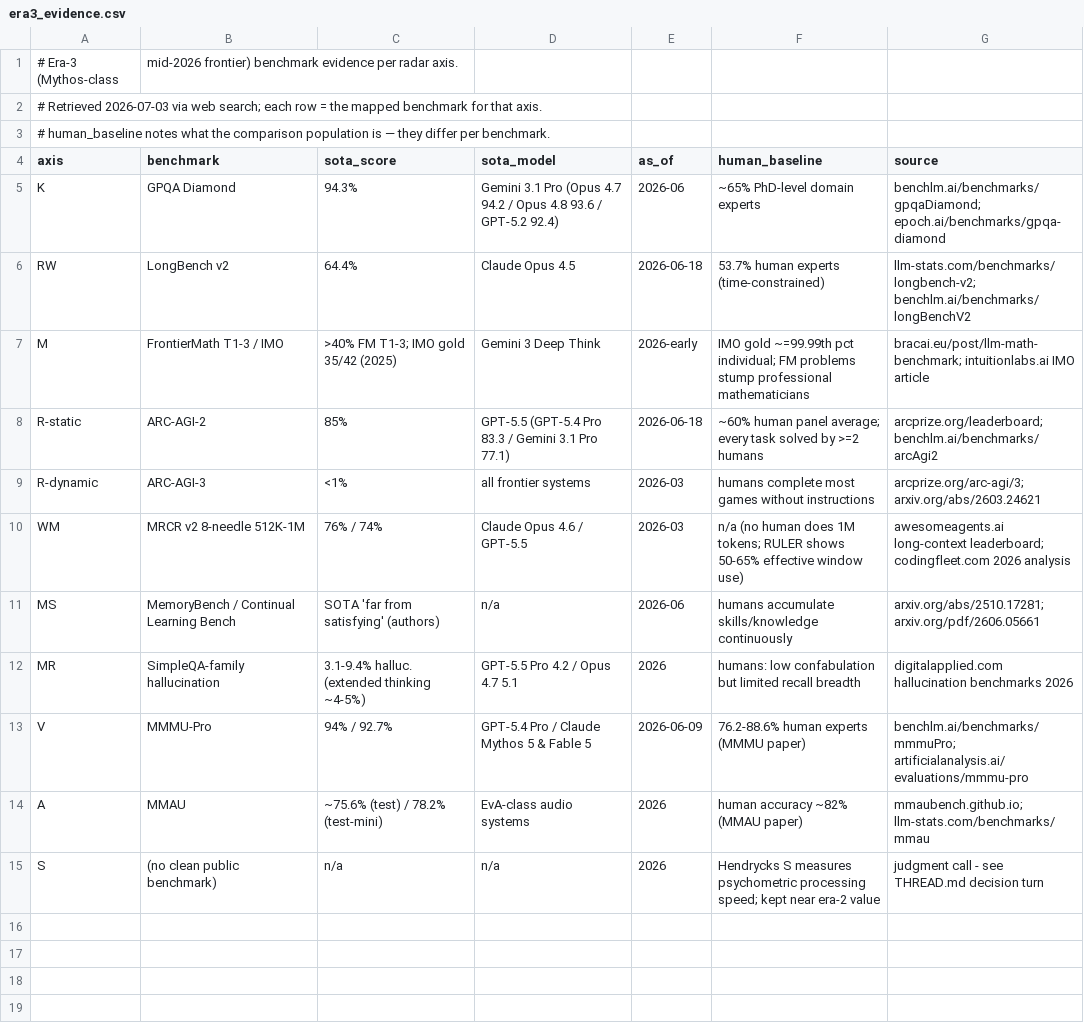
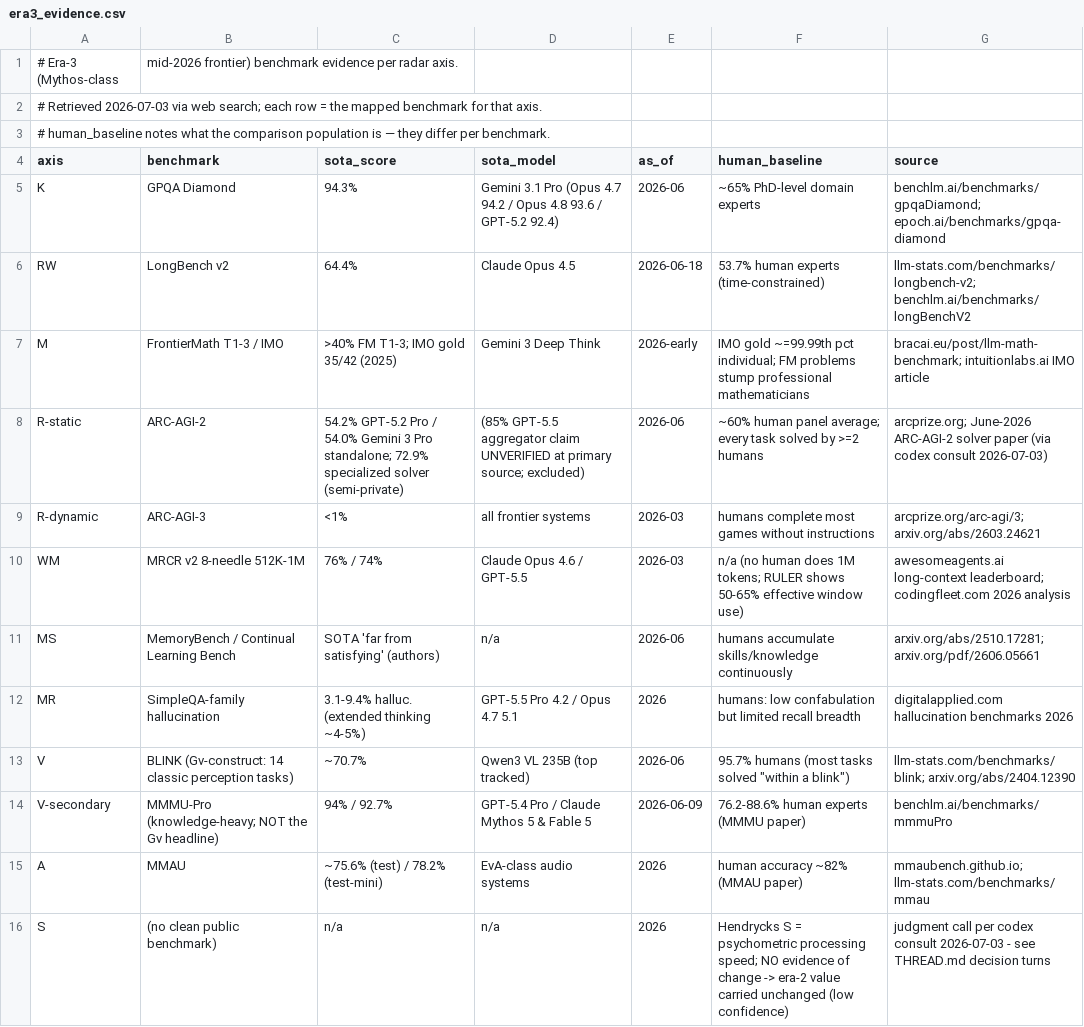
Before and after one commit to frequentistcotillion/agi-radar, a CSV file: data/era3_evidence.csv, drawn as a sheet.

```diff
--- a/data/era3_evidence.csv
+++ b/data/era3_evidence.csv
@@ -7,3 +7,3 @@ RW,LongBench v2,64.4%,Claude Opus 4.5,2026-06-18,53.7% human experts (time-const
 M,FrontierMath T1-3 / IMO,">40% FM T1-3; IMO gold 35/42 (2025)",Gemini 3 Deep Think,2026-early,IMO gold ~=99.99th pct individual; FM problems stump professional mathematicians,bracai.eu/post/llm-math-benchmark; intuitionlabs.ai IMO article
-R-static,ARC-AGI-2,85%,GPT-5.5 (GPT-5.4 Pro 83.3 / Gemini 3.1 Pro 77.1),2026-06-18,~60% human panel average; every task solved by >=2 humans,arcprize.org/leaderboard; benchlm.ai/benchmarks/arcAgi2
+R-static,ARC-AGI-2,"54.2% GPT-5.2 Pro / 54.0% Gemini 3 Pro standalone; 72.9% specialized solver (semi-private)","(85% GPT-5.5 aggregator claim UNVERIFIED at primary source; excluded)",2026-06,~60% human panel average; every task solved by >=2 humans,arcprize.org; June-2026 ARC-AGI-2 solver paper (via codex consult 2026-07-03)
 R-dynamic,ARC-AGI-3,<1%,all frontier systems,2026-03,humans complete most games without instructions,arcprize.org/arc-agi/3; arxiv.org/abs/2603.24621
@@ -12,4 +12,5 @@ MS,MemoryBench / Continual Learning Bench,"SOTA 'far from satisfying' (authors)"
 MR,SimpleQA-family hallucination,3.1-9.4% halluc. (extended thinking ~4-5%),GPT-5.5 Pro 4.2 / Opus 4.7 5.1,2026,humans: low confabulation but limited recall breadth,digitalapplied.com hallucination benchmarks 2026
-V,MMMU-Pro,94% / 92.7%,GPT-5.4 Pro / Claude Mythos 5 & Fable 5,2026-06-09,76.2-88.6% human experts (MMMU paper),benchlm.ai/benchmarks/mmmuPro; artificialanalysis.ai/evaluations/mmmu-pro
+V,BLINK (Gv-construct: 14 classic perception tasks),~70.7%,Qwen3 VL 235B (top tracked),2026-06,95.7% humans (most tasks solved "within a blink"),llm-stats.com/benchmarks/blink; arxiv.org/abs/2404.12390
+V-secondary,MMMU-Pro (knowledge-heavy; NOT the Gv headline),94% / 92.7%,GPT-5.4 Pro / Claude Mythos 5 & Fable 5,2026-06-09,76.2-88.6% human experts (MMMU paper),benchlm.ai/benchmarks/mmmuPro
 A,MMAU,~75.6% (test) / 78.2% (test-mini),EvA-class audio systems,2026,human accuracy ~82% (MMAU paper),mmaubench.github.io; llm-stats.com/benchmarks/mmau
-S,(no clean public benchmark),n/a,n/a,2026,Hendrycks S measures psychometric processing speed; kept near era-2 value,judgment call - see THREAD.md decision turn
+S,(no clean public benchmark),n/a,n/a,2026,Hendrycks S = psychometric processing speed; NO evidence of change -> era-2 value carried unchanged (low confidence),judgment call per codex consult 2026-07-03 - see THREAD.md decision turns
```
Also changed, not shown: data/radar_scores.csv, 3 other files.
